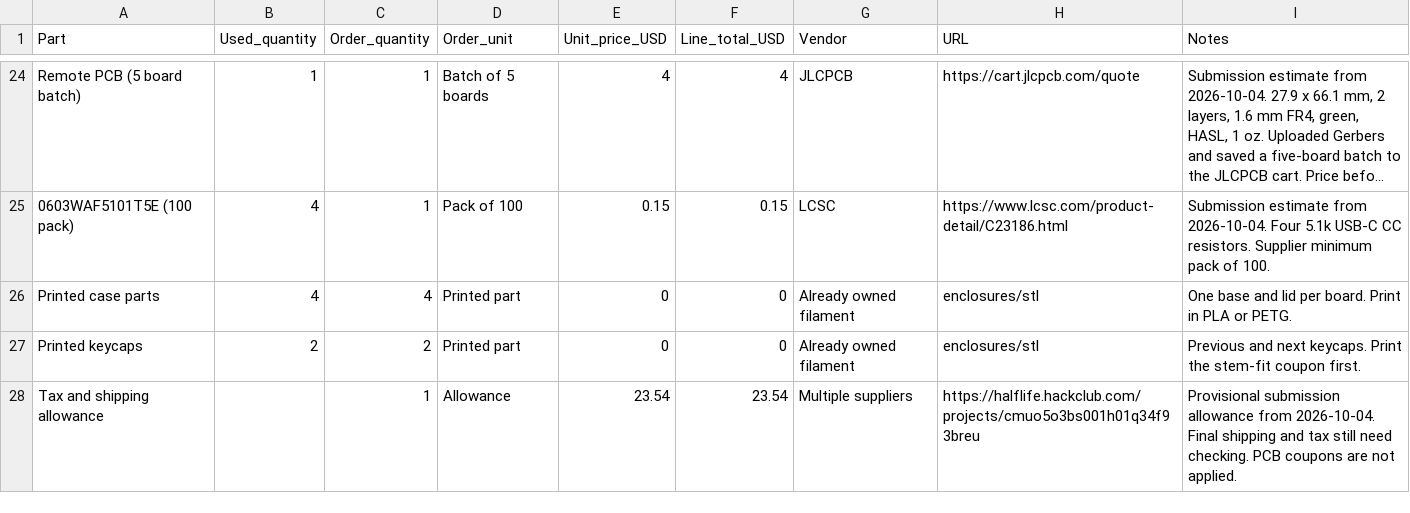
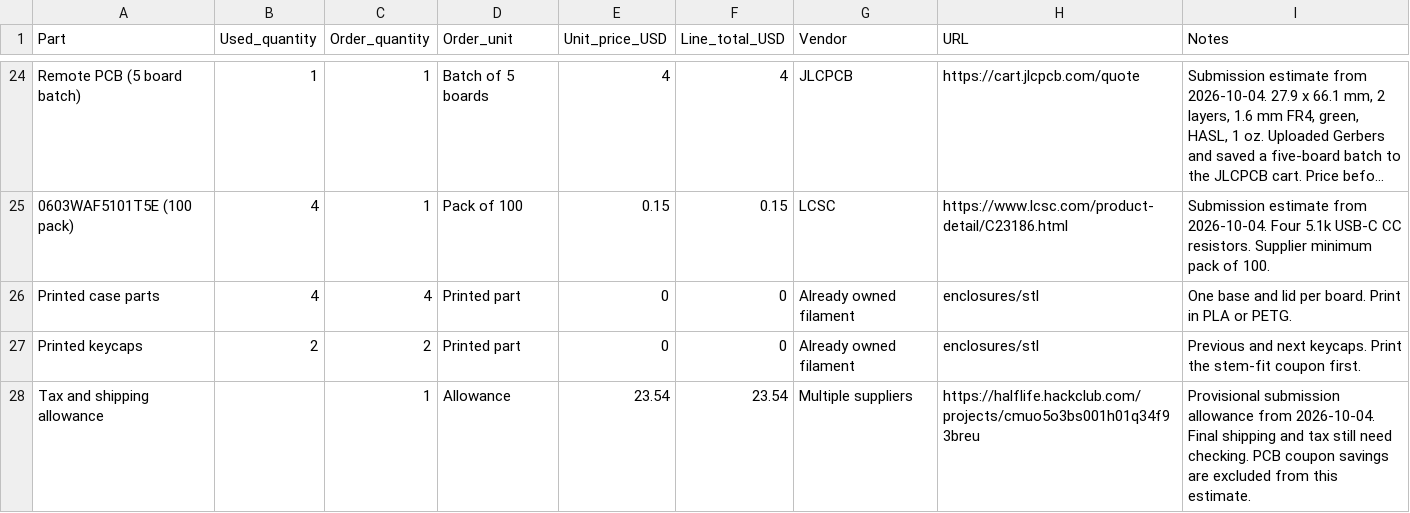
Before and after one commit to EwoudVV/clicker, a CSV file: BOM.csv, drawn as a sheet; only a part is shown, gaps mark what is left out; long unchanged cells end in ….

Commit message:
clarify that the estimate excludes pcb coupons

```diff
--- a/BOM.csv
+++ b/BOM.csv
@@ -27,2 +27,2 @@
 "Printed keycaps","2","2","Printed part","0","0","Already owned filament","enclosures/stl","Previous and next keycaps. Print the stem-fit coupon first."
-"Tax and shipping allowance","","1","Allowance","23.54","23.54","Multiple suppliers","https://halflife.hackclub.com/projects/cmuo5o3bs001h01q34f93breu","Provisional submission allowance from 2026-10-04. Final shipping and tax still need checking. PCB coupons are not applied."
+"Tax and shipping allowance","","1","Allowance","23.54","23.54","Multiple suppliers","https://halflife.hackclub.com/projects/cmuo5o3bs001h01q34f93breu","Provisional submission allowance from 2026-10-04. Final shipping and tax still need checking. PCB coupon savings are excluded from this estimate."
```
